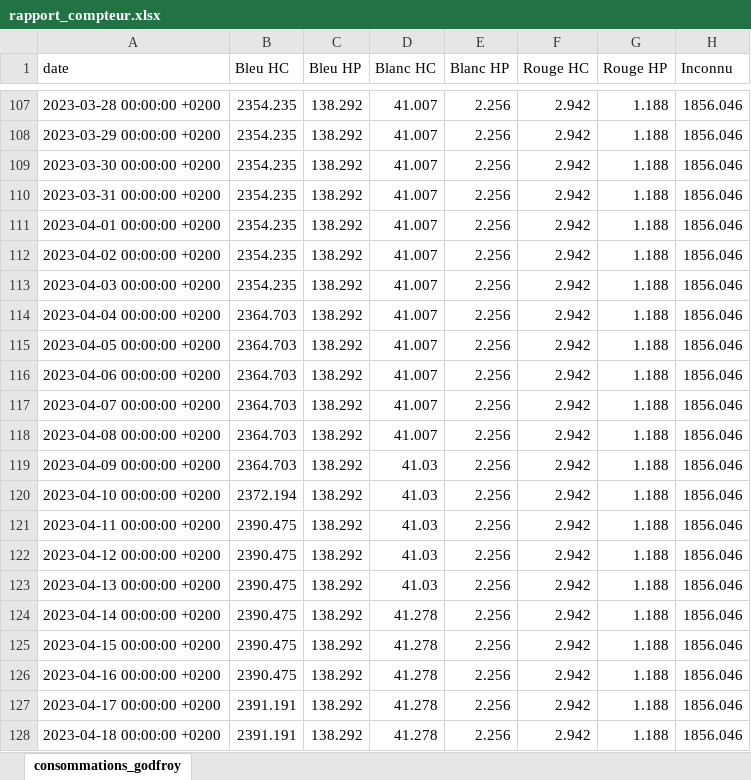
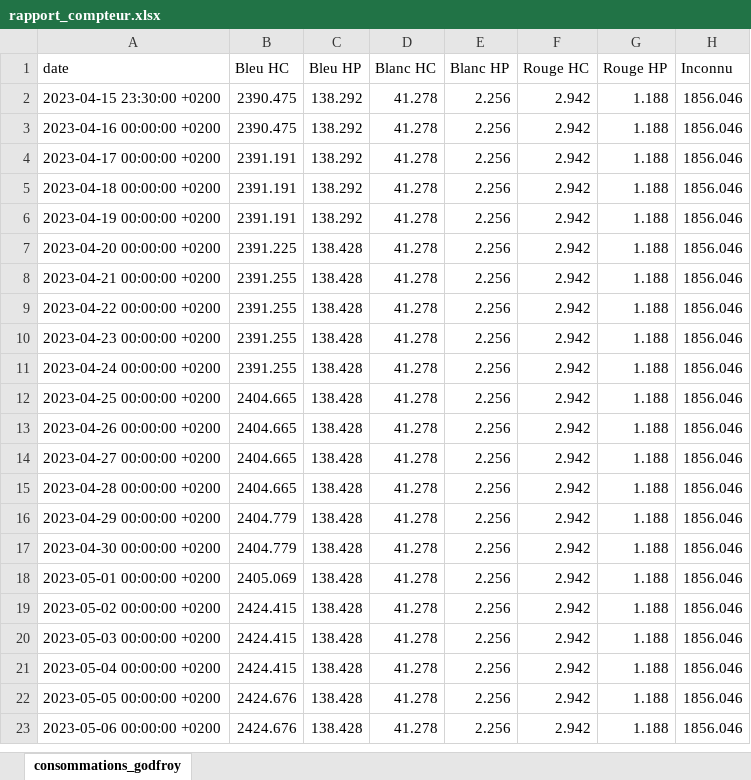
Before and after one commit to ConscritNeuneu/teleinfo, an Excel workbook: rapport_compteur.xlsx, sheet consommations_godfroy, drawn as a sheet; only a part is shown, gaps mark what is left out; the shorter side is filled out with more unchanged rows; values as stored, in another font and other column widths than the file's, no borders; removed rows and columns are numbered as before the commit, all else as after; the diff covers the shown part only; the diff names each change by its address in the sheet, - before the commit and + after, or states it on an @@ line.

```diff
--- a/rapport_compteur.xlsx (sheet consommations_godfroy)
+++ b/rapport_compteur.xlsx (sheet consommations_godfroy)
-row 107: 2023-03-28 00:00:00 +0200 | 2354.235 | 138.292 | 41.007 | 2.256 | 2.942 | 1.188 | 1856.046
-row 108: 2023-03-29 00:00:00 +0200 | 2354.235 | 138.292 | 41.007 | 2.256 | 2.942 | 1.188 | 1856.046
-row 109: 2023-03-30 00:00:00 +0200 | 2354.235 | 138.292 | 41.007 | 2.256 | 2.942 | 1.188 | 1856.046
-row 110: 2023-03-31 00:00:00 +0200 | 2354.235 | 138.292 | 41.007 | 2.256 | 2.942 | 1.188 | 1856.046
-row 111: 2023-04-01 00:00:00 +0200 | 2354.235 | 138.292 | 41.007 | 2.256 | 2.942 | 1.188 | 1856.046
-row 112: 2023-04-02 00:00:00 +0200 | 2354.235 | 138.292 | 41.007 | 2.256 | 2.942 | 1.188 | 1856.046
-row 113: 2023-04-03 00:00:00 +0200 | 2354.235 | 138.292 | 41.007 | 2.256 | 2.942 | 1.188 | 1856.046
-row 114: 2023-04-04 00:00:00 +0200 | 2364.703 | 138.292 | 41.007 | 2.256 | 2.942 | 1.188 | 1856.046
-row 115: 2023-04-05 00:00:00 +0200 | 2364.703 | 138.292 | 41.007 | 2.256 | 2.942 | 1.188 | 1856.046
-row 116: 2023-04-06 00:00:00 +0200 | 2364.703 | 138.292 | 41.007 | 2.256 | 2.942 | 1.188 | 1856.046
-row 117: 2023-04-07 00:00:00 +0200 | 2364.703 | 138.292 | 41.007 | 2.256 | 2.942 | 1.188 | 1856.046
-row 118: 2023-04-08 00:00:00 +0200 | 2364.703 | 138.292 | 41.007 | 2.256 | 2.942 | 1.188 | 1856.046
-row 119: 2023-04-09 00:00:00 +0200 | 2364.703 | 138.292 | 41.03 | 2.256 | 2.942 | 1.188 | 1856.046
-row 120: 2023-04-10 00:00:00 +0200 | 2372.194 | 138.292 | 41.03 | 2.256 | 2.942 | 1.188 | 1856.046
-row 121: 2023-04-11 00:00:00 +0200 | 2390.475 | 138.292 | 41.03 | 2.256 | 2.942 | 1.188 | 1856.046
-row 122: 2023-04-12 00:00:00 +0200 | 2390.475 | 138.292 | 41.03 | 2.256 | 2.942 | 1.188 | 1856.046
-row 123: 2023-04-13 00:00:00 +0200 | 2390.475 | 138.292 | 41.03 | 2.256 | 2.942 | 1.188 | 1856.046
-row 124: 2023-04-14 00:00:00 +0200 | 2390.475 | 138.292 | 41.278 | 2.256 | 2.942 | 1.188 | 1856.046
-A2 (date): 2023-04-15 00:00:00 +0200
+A2 (date): 2023-04-15 23:30:00 +0200
```
Also changed, not shown: 124 added rows, 105 removed rows and 1 edited cell elsewhere in this sheet, 3 other files.
